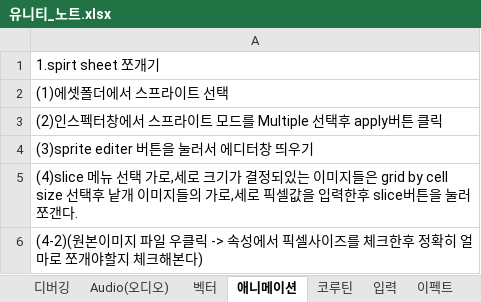
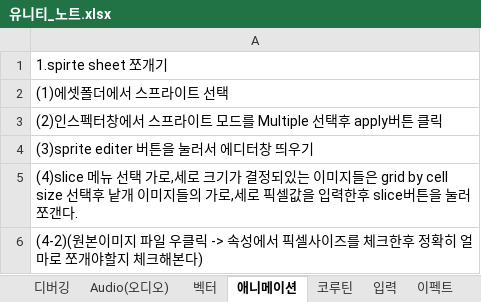
Before and after one commit to goldeu76/unity_note, an Excel workbook: 유니티_노트.xlsx, sheet 애니메이션, drawn as a sheet; only a part is shown; values as stored, in another font and other column widths than the file's, no borders; the diff names each change by its address in the sheet, - before the commit and + after, or states it on an @@ line.

```diff
--- a/유니티_노트.xlsx (sheet 애니메이션)
+++ b/유니티_노트.xlsx (sheet 애니메이션)
-A1: 1.spirt sheet 쪼개기
+A1: 1.spirte sheet 쪼개기
```
Also changed, not shown: sheet 유니티 editor 사용관련.
